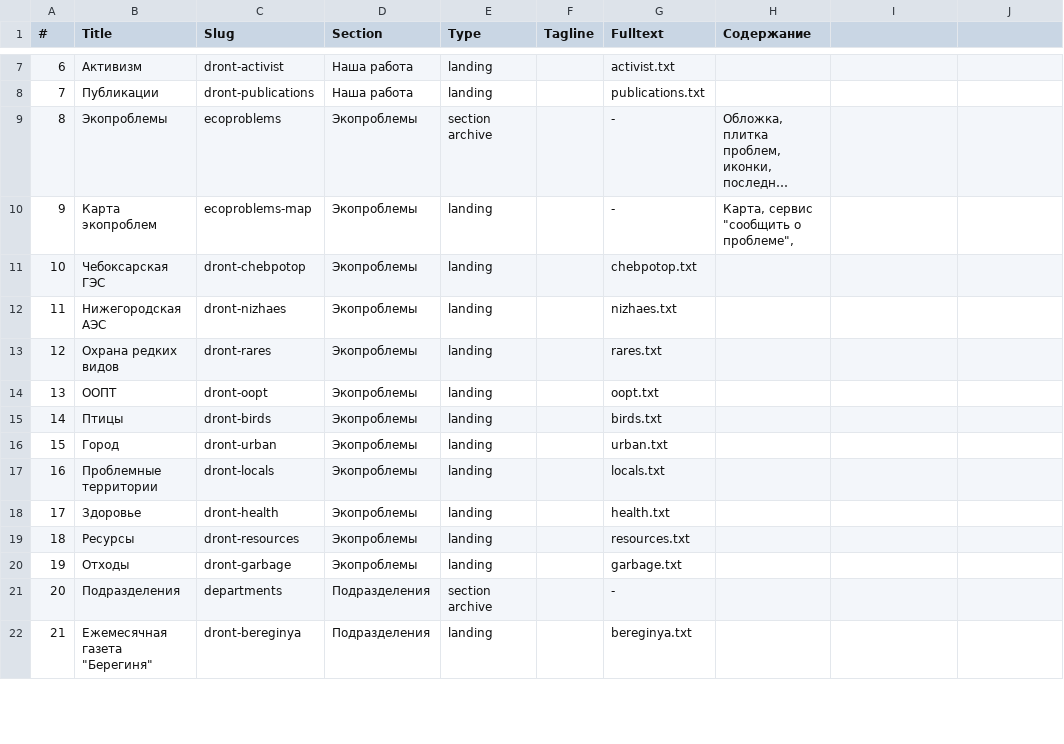
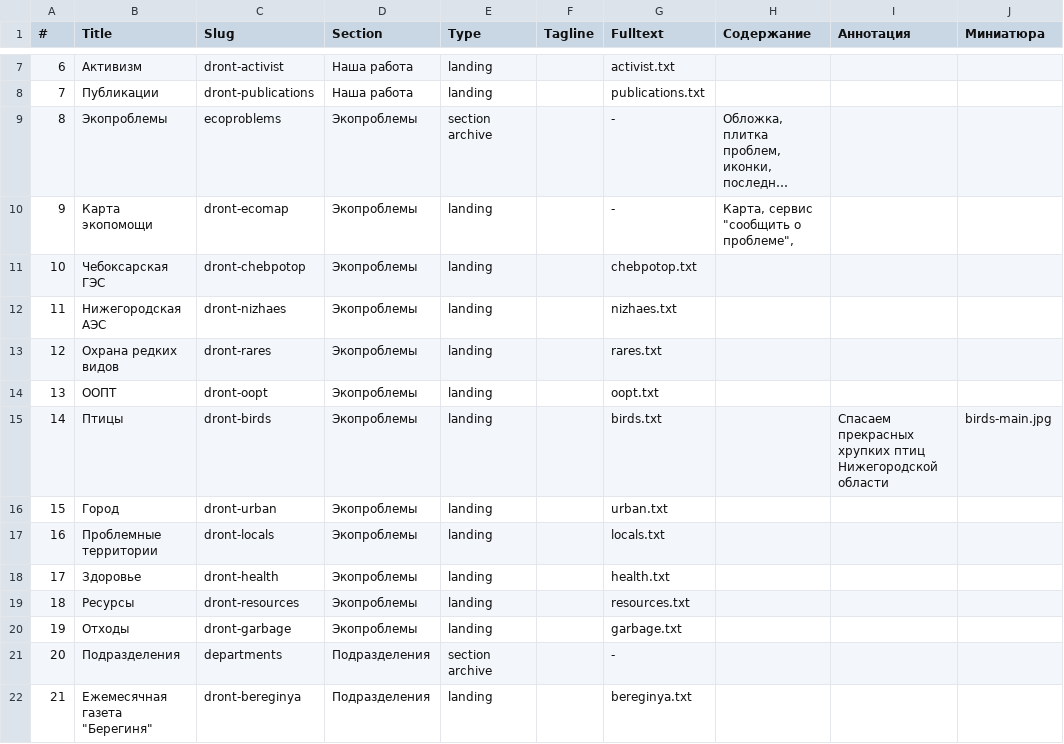
Before and after one commit to Teplitsa/testpack, a CSV file: wp-content/themes/giger-kms/cli/data/landings.csv, drawn as a sheet; only a part is shown, gaps mark what is left out; long unchanged cells end in …; the diff names each change by its address in the sheet, - before the commit and + after, or states it on an @@ line.

Commit message:
data duplication in import scripts fixed

```diff
--- a/wp-content/themes/giger-kms/cli/data/landings.csv
+++ b/wp-content/themes/giger-kms/cli/data/landings.csv
-I1: (empty)
+I1: Аннотация
-J1: (empty)
+J1: Миниатюра
-B10 (Title): Карта экопроблем
+B10 (Title): Карта экопомощи
-C10 (Slug): ecoproblems-map
+C10 (Slug): dront-ecomap
-I15 (Аннотация): (empty)
+I15 (Аннотация): Спасаем прекрасных хрупких птиц Нижегородской области
-J15 (Миниатюра): (empty)
+J15 (Миниатюра): birds-main.jpg
```
Also changed, not shown: wp-content/themes/giger-kms/cli/data/people.tsv, 13 other files.
